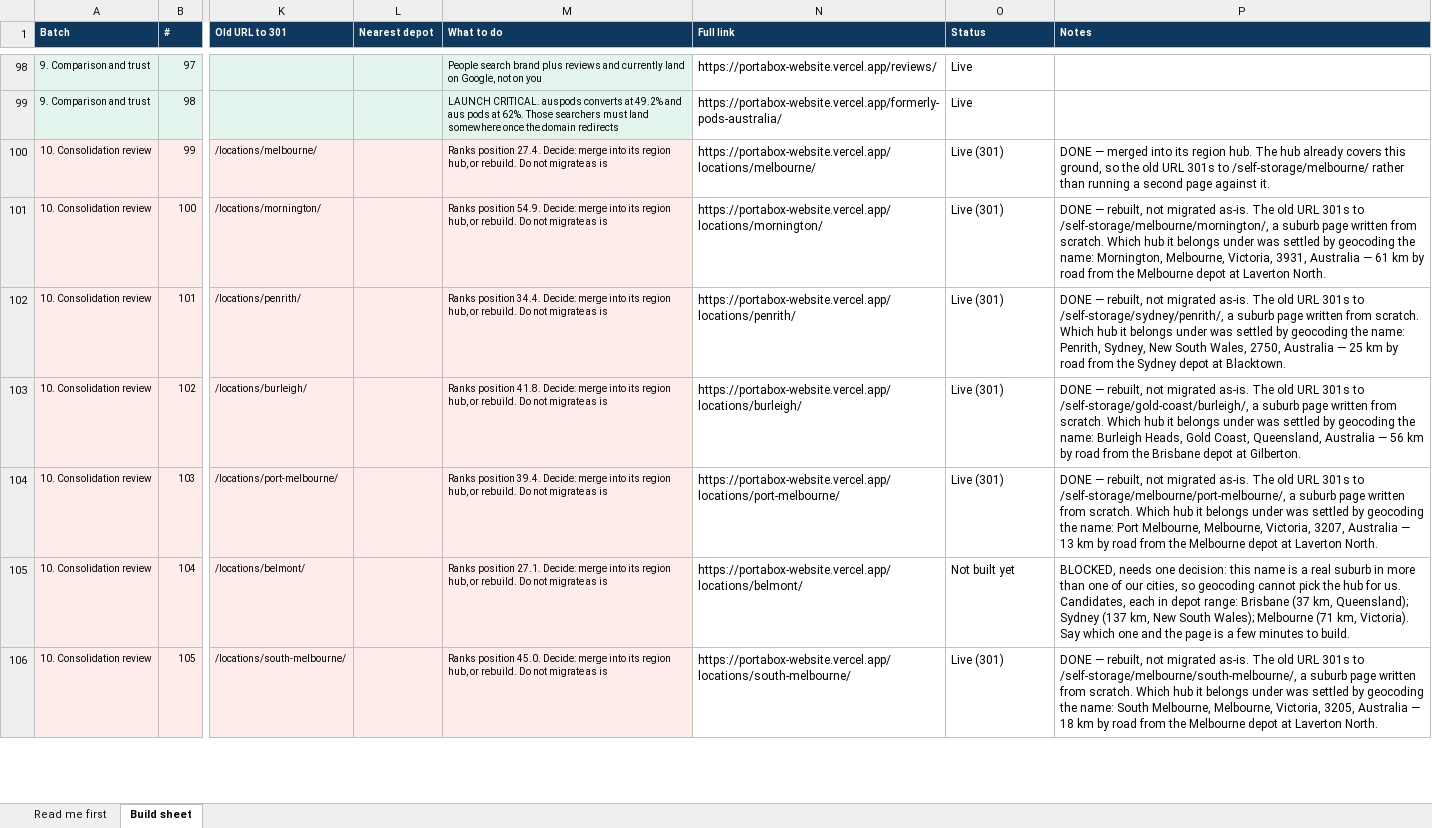
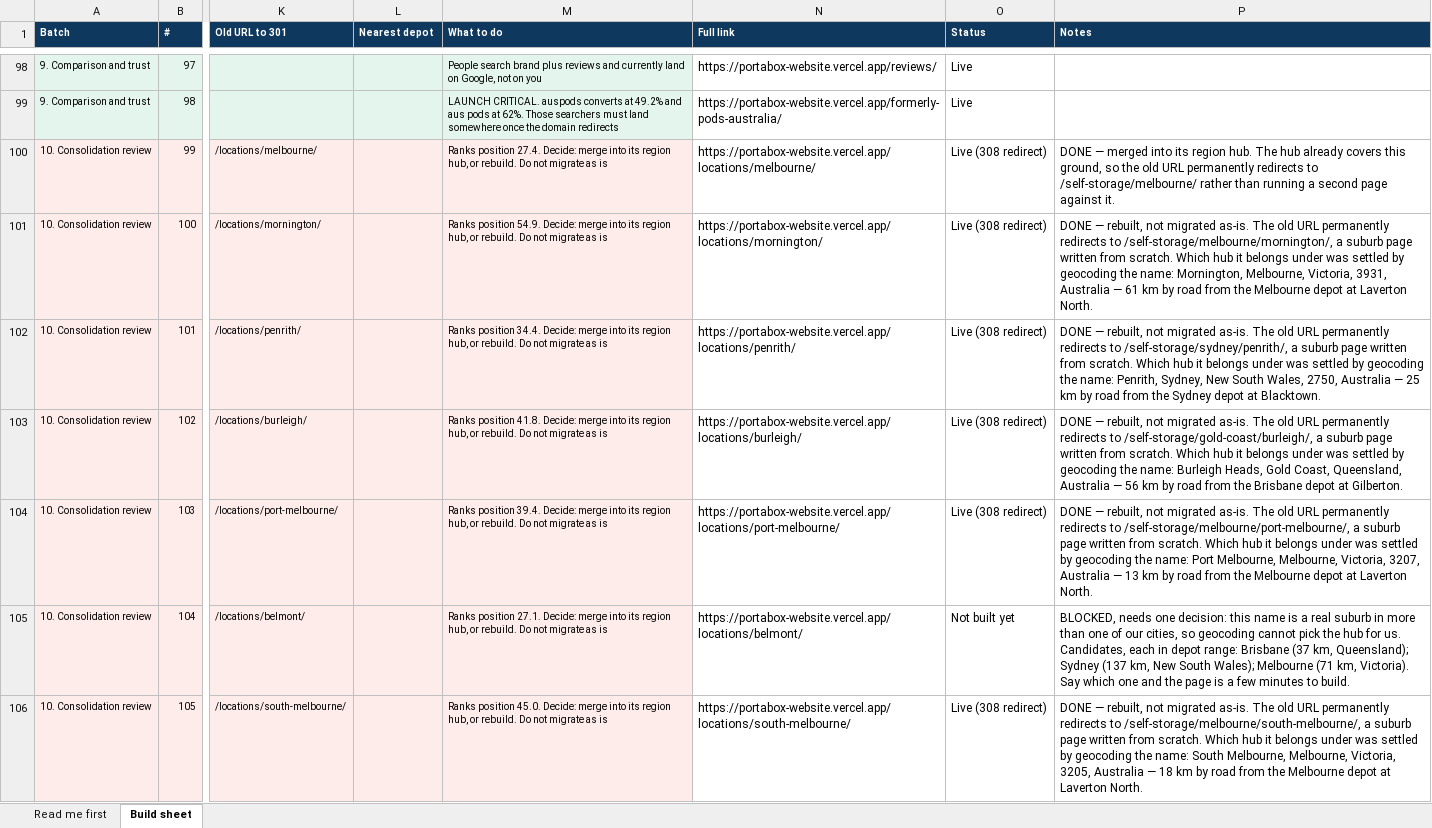
Before and after one commit to lachlanhetherington/portabox-website, an Excel workbook: Portabox-SEO-Build-Sheet.xlsx, sheet Build sheet, drawn as a sheet; only a part is shown, gaps mark what is left out; values as stored, in another font and other column widths than the file's, no borders; charts and pictures not drawn; the diff covers the shown part only; the diff names each change by its address in the sheet, - before the commit and + after, or states it on an @@ line.

```diff
--- a/Portabox-SEO-Build-Sheet.xlsx (sheet Build sheet)
+++ b/Portabox-SEO-Build-Sheet.xlsx (sheet Build sheet)
-O100:O104 (Status): Live (301)
+O100:O104 (Status): Live (308 redirect)
-P100 (Notes): …old URL 301s to /self-storage/melbourne/…
+P100 (Notes): …old URL permanently redirects to /self-storage/melbourne/…
-P101 (Notes): …old URL 301s to /self-storage/melbourne/mornington/,…
+P101 (Notes): …old URL permanently redirects to /self-storage/melbourne/mornington/,…
-P102 (Notes): …old URL 301s to /self-storage/sydney/penrith/,…
+P102 (Notes): …old URL permanently redirects to /self-storage/sydney/penrith/,…
-P103 (Notes): …old URL 301s to /self-storage/gold-coast/burleigh/,…
+P103 (Notes): …old URL permanently redirects to /self-storage/gold-coast/burleigh/,…
-P104 (Notes): …old URL 301s to /self-storage/melbourne/port-melbourne/,…
+P104 (Notes): …old URL permanently redirects to /self-storage/melbourne/port-melbourne/,…
-O106 (Status): Live (301)
+O106 (Status): Live (308 redirect)
-P106 (Notes): …old URL 301s to /self-storage/melbourne/south-melbourne/,…
+P106 (Notes): …old URL permanently redirects to /self-storage/melbourne/south-melbourne/,…
```
Also changed, not shown: 38 edited cells elsewhere in this sheet, Portabox-SEO-Build-Sheet (updated).xlsx, 1 other file.
